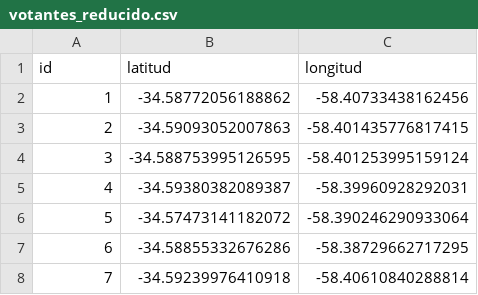
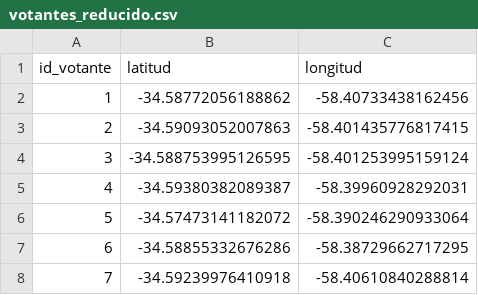
Before and after one commit to camiboj/Modelos, a CSV file: Tp grupal/votantes_reducido.csv, drawn as a sheet; only a part is shown.

```diff
--- a/Tp grupal/votantes_reducido.csv
+++ b/Tp grupal/votantes_reducido.csv
@@ -1,2 +1,2 @@
-id,latitud,longitud
+id_votante,latitud,longitud
 1,-34.58772056188862,-58.40733438162456
```
Also changed, not shown: Tp grupal/centros_reducido.csv, 9 other files.
